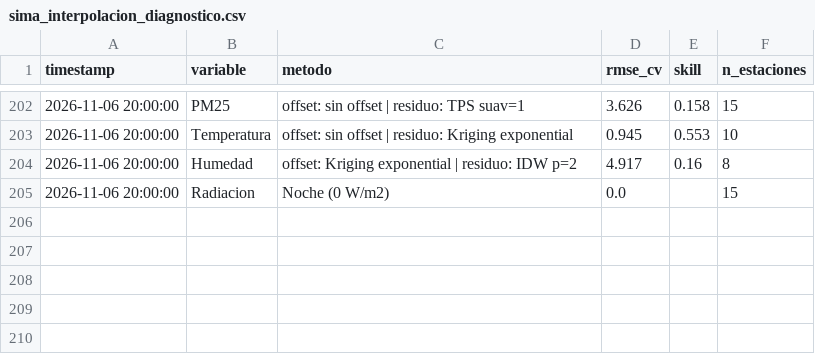
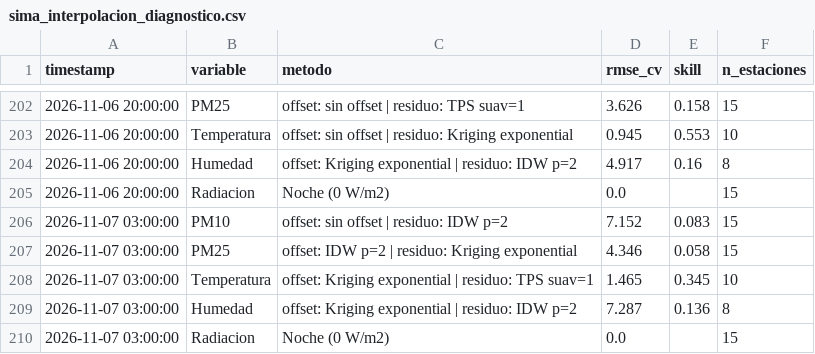
Before and after one commit to vasquez-roberto/capa_meteorologica, a CSV file: SIMA/sima_interpolacion_diagnostico.csv, drawn as a sheet; only a part is shown, gaps mark what is left out; the diff names each change by its address in the sheet, - before the commit and + after, or states it on an @@ line.

```diff
--- a/SIMA/sima_interpolacion_diagnostico.csv
+++ b/SIMA/sima_interpolacion_diagnostico.csv
+row 206: 2026-11-07 03:00:00 | PM10 | offset: sin offset | residuo: IDW p=2 | 7.152 | 0.083 | 15
+row 207: 2026-11-07 03:00:00 | PM25 | offset: IDW p=2 | residuo: Kriging exponential | 4.346 | 0.058 | 15
+row 208: 2026-11-07 03:00:00 | Temperatura | offset: Kriging exponential | residuo: TPS suav=1 | 1.465 | 0.345 | 10
+row 209: 2026-11-07 03:00:00 | Humedad | offset: Kriging exponential | residuo: IDW p=2 | 7.287 | 0.136 | 8
+row 210: 2026-11-07 03:00:00 | Radiacion | Noche (0 W/m2) | 0.0 |  | 15
```
Also changed, not shown: Purple Air/purpleair_meteo_lecturas.csv, SIMA/sima_interpolacion_lecturas.csv, 18 other files.
